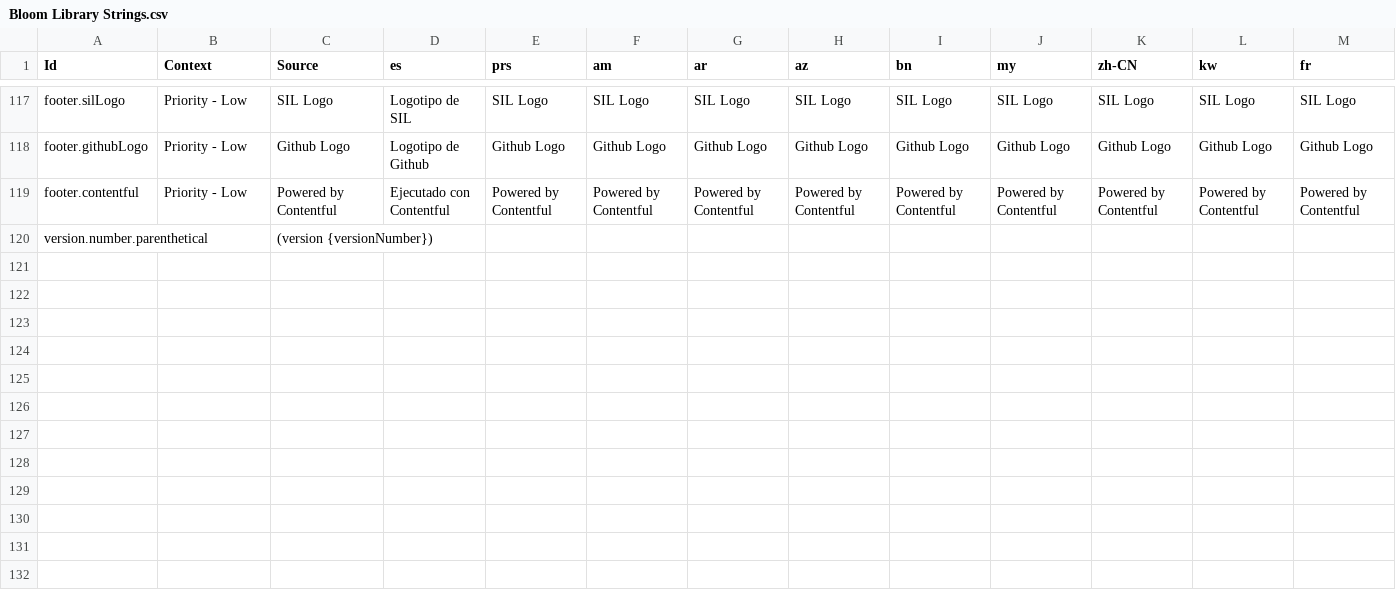
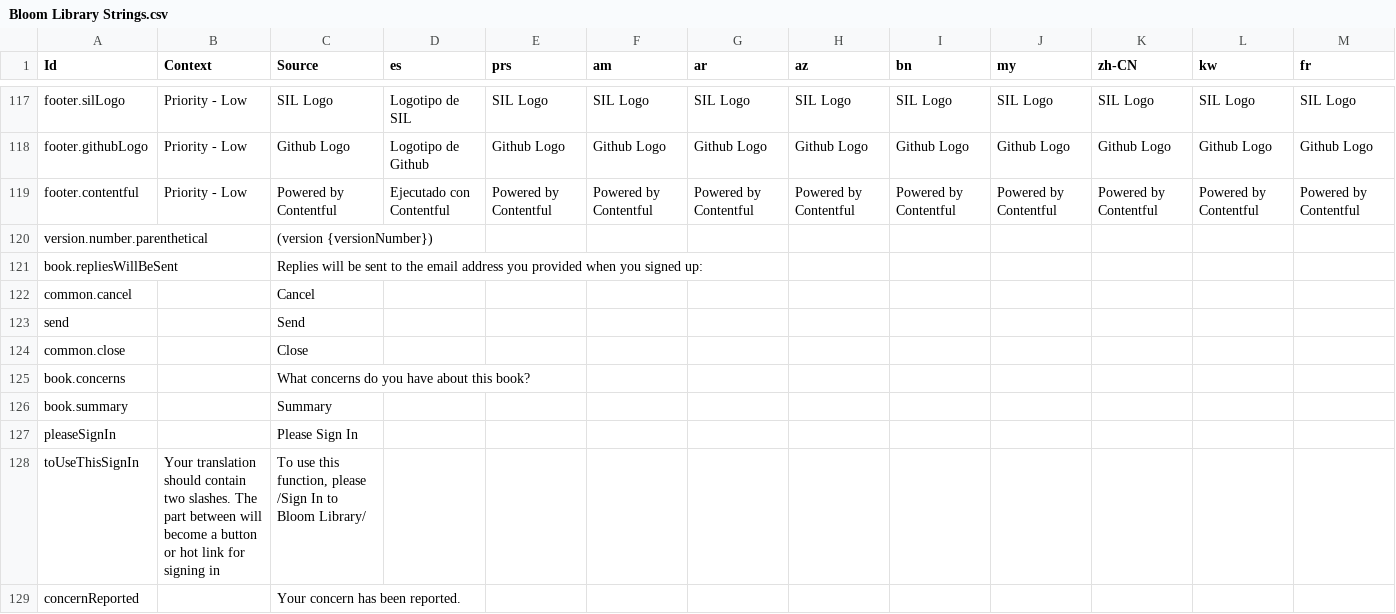
Before and after one commit to BloomBooks/BloomLibrary2, a CSV file: public/Bloom Library Strings.csv, drawn as a sheet; only a part is shown, gaps mark what is left out; rows hold the shown columns only; the diff names each change by its address in the sheet, - before the commit and + after, or states it on an @@ line.

Commit message:
Implement reporting concerns about a book (BL-8856)

```diff
--- a/public/Bloom Library Strings.csv
+++ b/public/Bloom Library Strings.csv
+row 121: book.repliesWillBeSent |  | Replies will be sent to the email address you provided when you signed up:
+row 122: common.cancel |  | Cancel
+row 123: send |  | Send
+row 124: common.close |  | Close
+row 125: book.concerns |  | What concerns do you have about this book?
+row 126: book.summary |  | Summary
+row 127: pleaseSignIn |  | Please Sign In
+row 128: toUseThisSignIn | Your translation should contain two slashes. The part between will become a button or hot link for signing in | To use this function, please /Sign In to Bloom Library/
+row 129: concernReported |  | Your concern has been reported.
```
Also changed, not shown: 6 other files.
